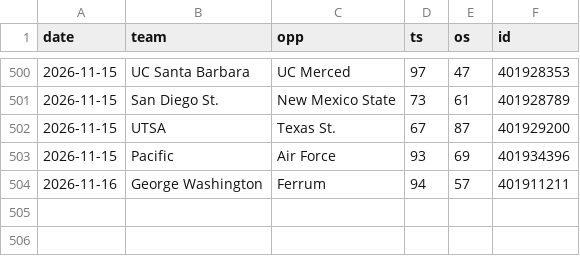
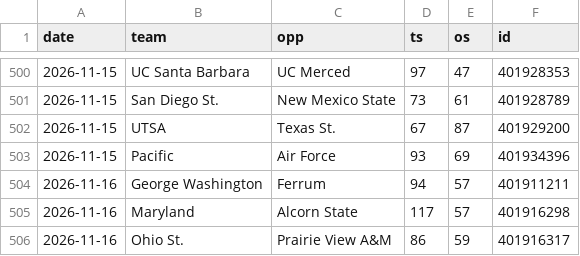
Before and after one commit to MM2BKB/cbb-blind-resume, a CSV file: data/games.csv, drawn as a sheet; only a part is shown, gaps mark what is left out.

```diff
--- a/data/games.csv
+++ b/data/games.csv
@@ -504 +504,3 @@ date,team,opp,ts,os,id
 2026-11-16,George Washington,Ferrum,94,57,401911211
+2026-11-16,Maryland,Alcorn State,117,57,401916298
+2026-11-16,Ohio St.,Prairie View A&M,86,59,401916317
```
Also changed, not shown: 2 other files.
